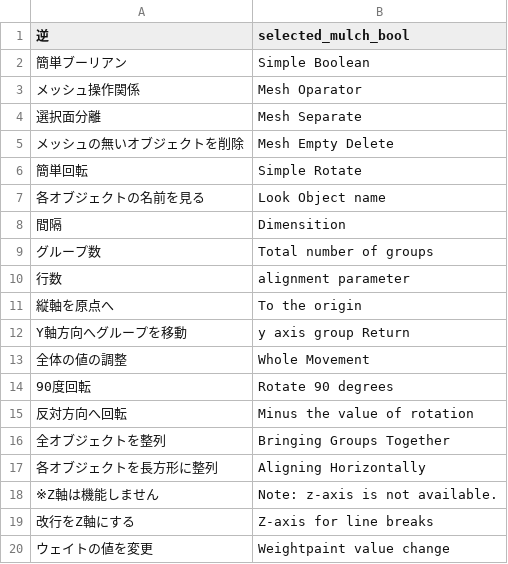
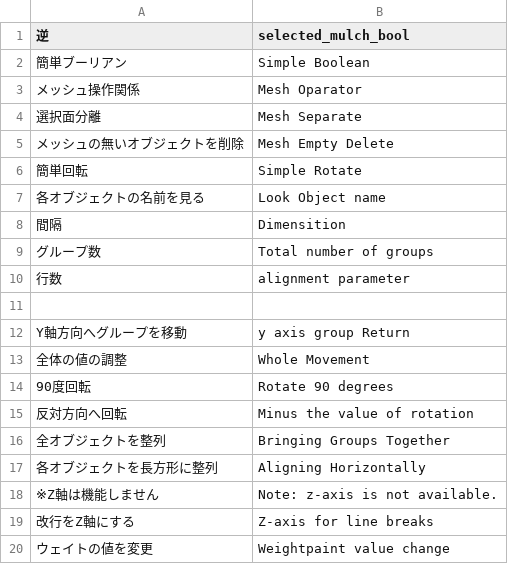
Before and after one commit to Hydrocallis/aligning_horizontally, a CSV file: translation_dictionary.csv, drawn as a sheet.

```diff
--- a/translation_dictionary.csv
+++ b/translation_dictionary.csv
@@ -10,3 +10,3 @@
 行数,alignment parameter
-縦軸を原点へ,To the origin
+,
 Y軸方向へグループを移動,y axis group Return
```
Also changed, not shown: 2 other files.
